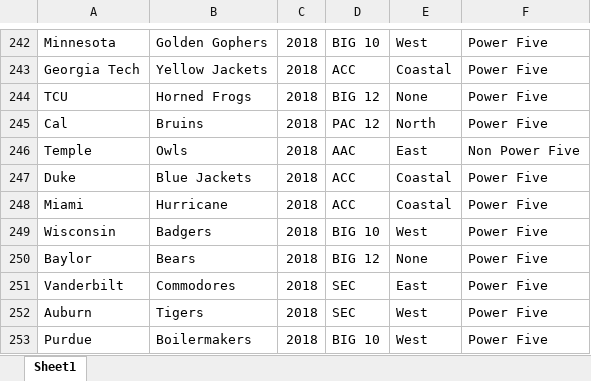
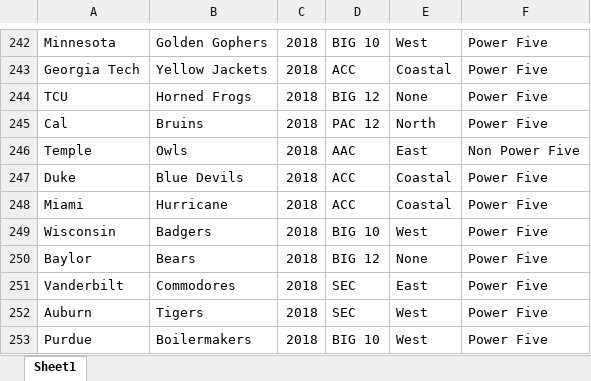
Before and after one commit to rspoonmore/CollegeFootballBowlGames, an Excel workbook: conferences.xlsx, sheet Sheet1, drawn as a sheet; only a part is shown, gaps mark what is left out; values as stored, in another font and other column widths than the file's, no borders; the diff names each change by its address in the sheet, - before the commit and + after, or states it on an @@ line.

```diff
--- a/conferences.xlsx (sheet Sheet1)
+++ b/conferences.xlsx (sheet Sheet1)
-B247: Blue Jackets
+B247: Blue Devils
```
Also changed, not shown: 1 other file.
